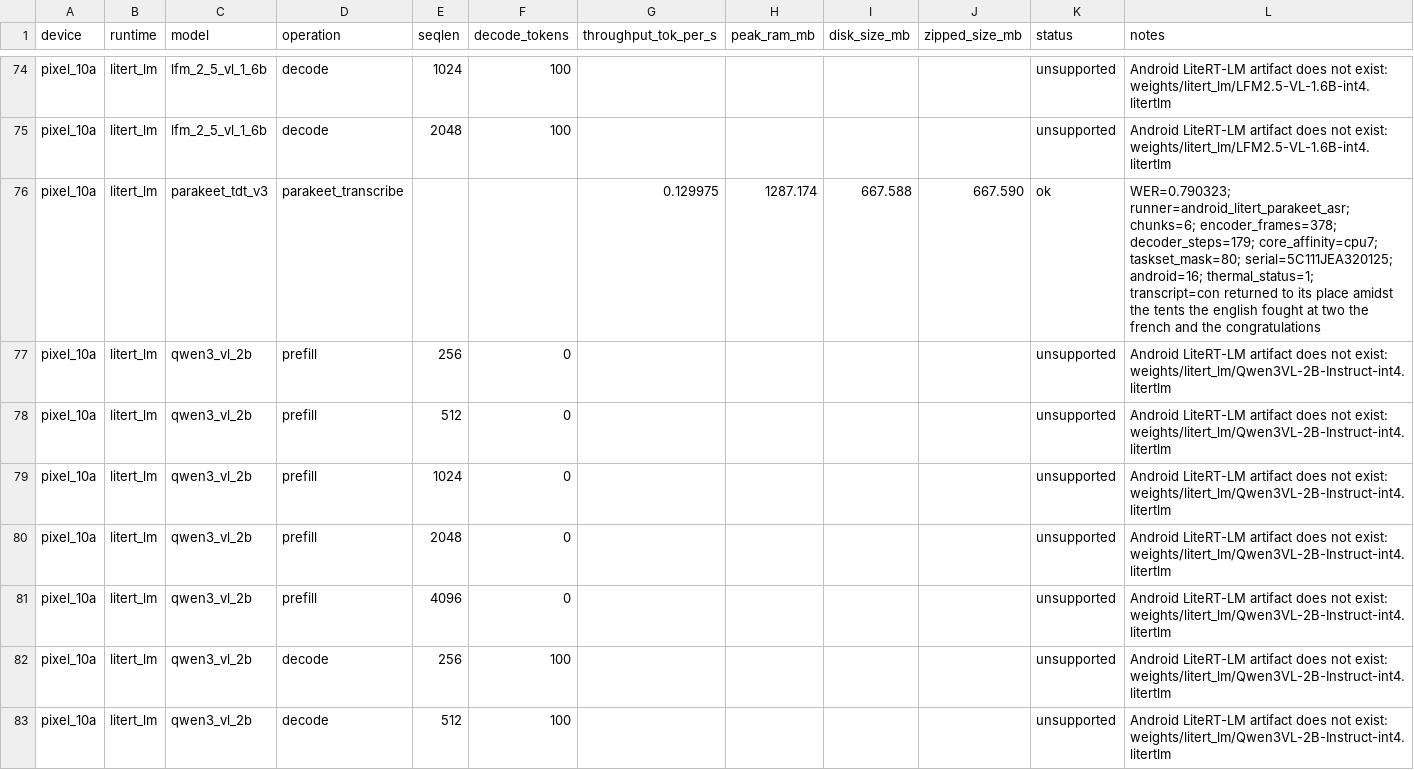
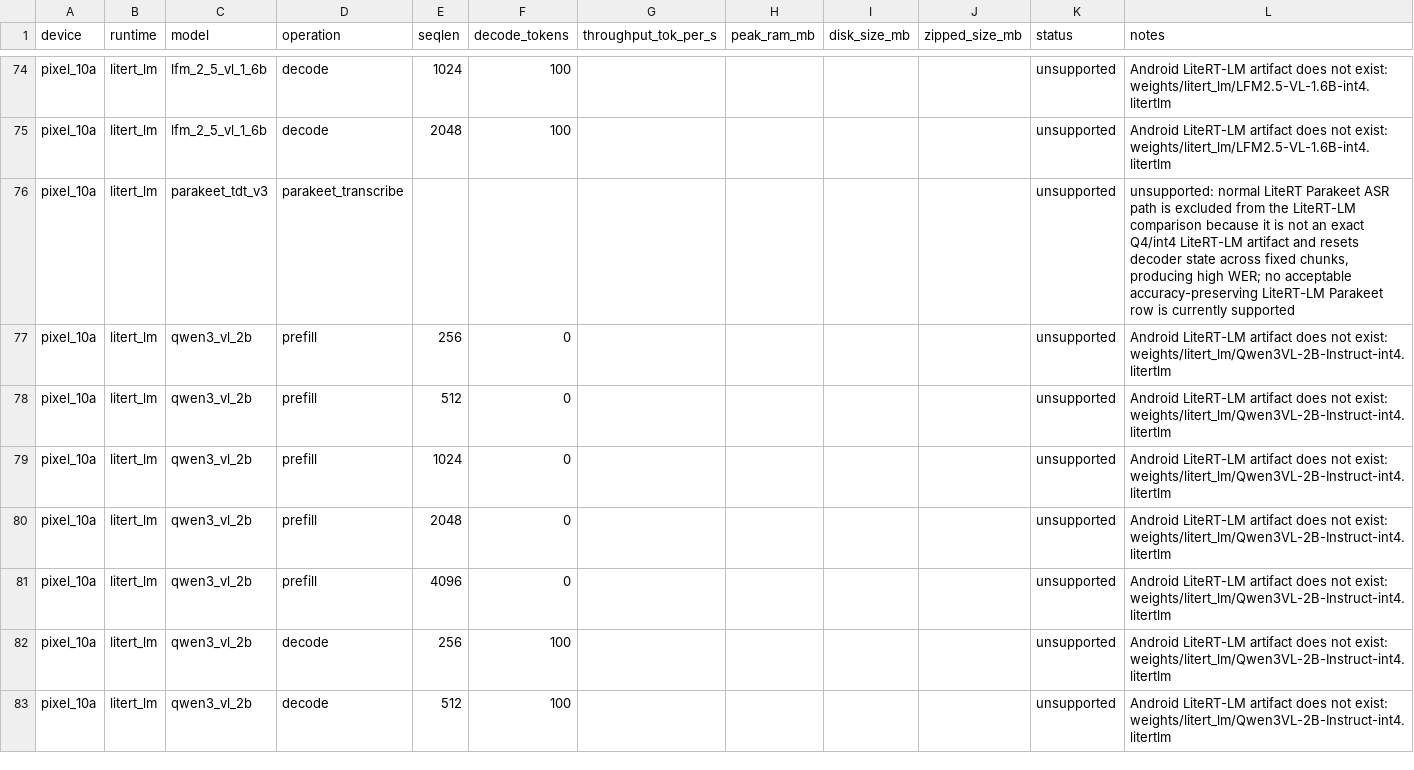
Before and after one commit to cactus-compute/cactus, a CSV file: experiments/matrix/results/matrix_pixel_10a_single_thread.csv, drawn as a sheet; only a part is shown, gaps mark what is left out.

```diff
--- a/experiments/matrix/results/matrix_pixel_10a_single_thread.csv
+++ b/experiments/matrix/results/matrix_pixel_10a_single_thread.csv
@@ -75,3 +75,3 @@ pixel_10a,litert_lm,lfm_2_5_vl_1_6b,decode,1024,100,,,,,unsupported,Android Lite
 pixel_10a,litert_lm,lfm_2_5_vl_1_6b,decode,2048,100,,,,,unsupported,Android LiteRT-LM artifact does not exist: weights/litert_lm/LFM2.5-VL-1.6B-int4.litertlm
-pixel_10a,litert_lm,parakeet_tdt_v3,parakeet_transcribe,,,0.129975,1287.174,667.588,667.590,ok,WER=0.790323; runner=android_litert_parakeet_asr; chunks=6; encoder_frames=378; decoder_steps=179; core_affinity=cpu7; taskset_mask=80; serial=5C111JEA320125; android=16; thermal_status=1; transcript=con returned to its place amidst the tents the english fought at two the french and the congratulations
+pixel_10a,litert_lm,parakeet_tdt_v3,parakeet_transcribe,,,,,,,unsupported,"unsupported: normal LiteRT Parakeet ASR path is excluded from the LiteRT-LM comparison because it is not an exact Q4/int4 LiteRT-LM artifact and resets decoder state across fixed chunks, producing high WER; no acceptable accuracy-preserving LiteRT-LM Parakeet row is currently supported"
 pixel_10a,litert_lm,qwen3_vl_2b,prefill,256,0,,,,,unsupported,Android LiteRT-LM artifact does not exist: weights/litert_lm/Qwen3VL-2B-Instruct-int4.litertlm
```
Also changed, not shown: experiments/matrix/results/matrix_galaxy_s24_or_s25_single_thread.csv, experiments/matrix/results/matrix_mac_m4pro_single_thread.csv.
